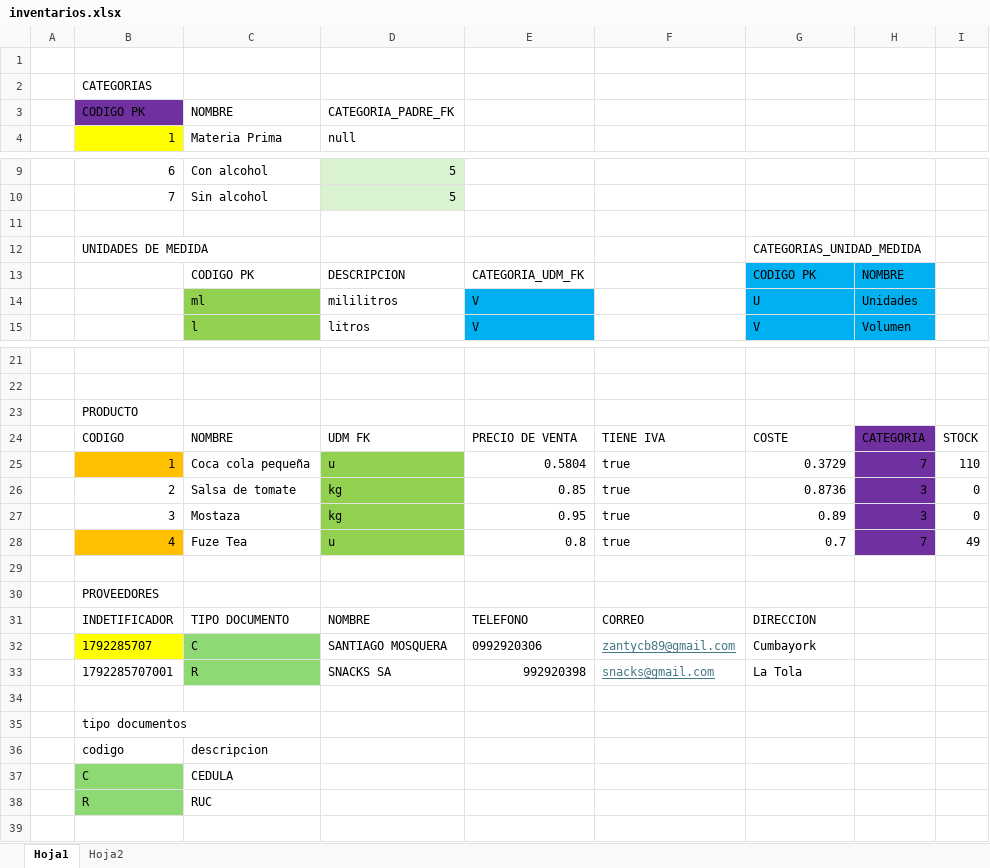
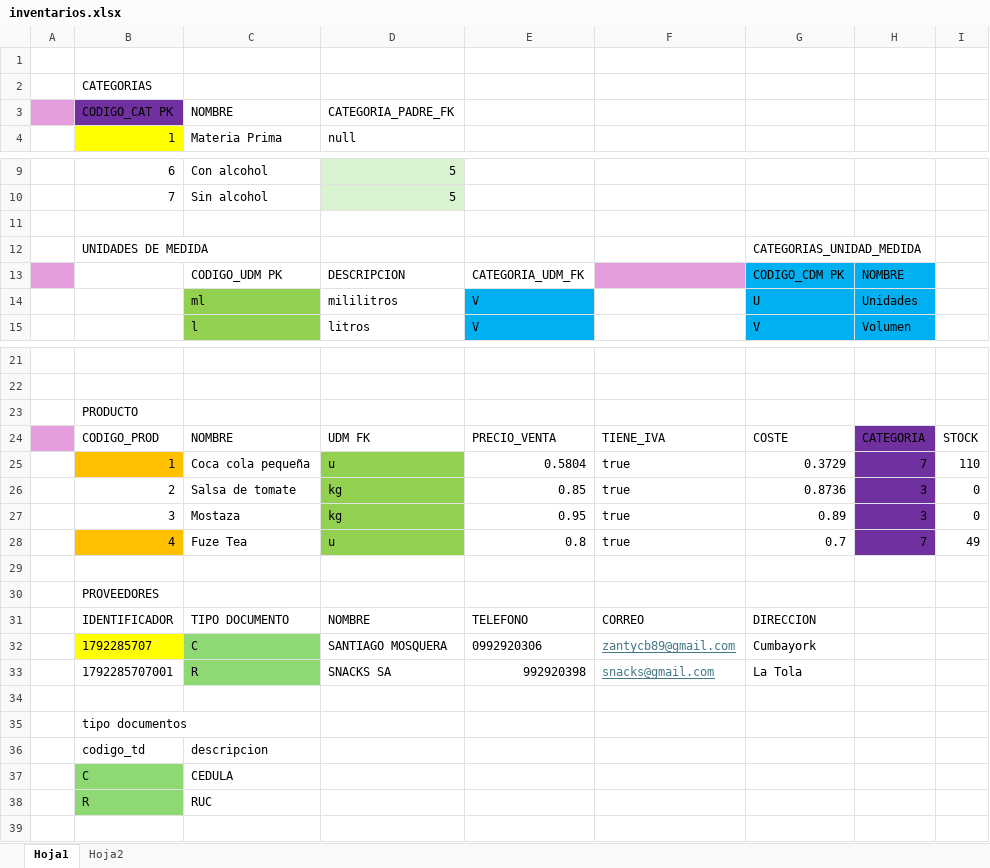
Before and after one commit to JovirEc/3_Tercer_modulo, an Excel workbook: 2_Rest_web_services_inventarios/inventarios.xlsx, sheet Hoja1, drawn as a sheet; only a part is shown, gaps mark what is left out; values as stored, in another font and other column widths than the file's, no borders; charts and pictures not drawn; the diff names each change by its address in the sheet, - before the commit and + after, or states it on an @@ line.

```diff
--- a/2_Rest_web_services_inventarios/inventarios.xlsx (sheet Hoja1)
+++ b/2_Rest_web_services_inventarios/inventarios.xlsx (sheet Hoja1)
-A3 fill: none
+A3 fill: #E59EDD
-B3: CODIGO PK
+B3: CODIGO_CAT PK
-A13 fill: none
+A13 fill: #E59EDD
-C13: CODIGO PK
+C13: CODIGO_UDM PK
-F13 fill: none
+F13 fill: #E59EDD
-G13: CODIGO PK
+G13: CODIGO_CDM PK
-A24 fill: none
+A24 fill: #E59EDD
-B24: CODIGO
+B24: CODIGO_PROD
-E24: PRECIO DE VENTA
+E24: PRECIO_VENTA
-F24: TIENE IVA
+F24: TIENE_IVA
-B31: INDETIFICADOR
+B31: IDENTIFICADOR
-B36: codigo
+B36: codigo_td
```
Also changed, not shown: charts or pictures, 1 other file.
